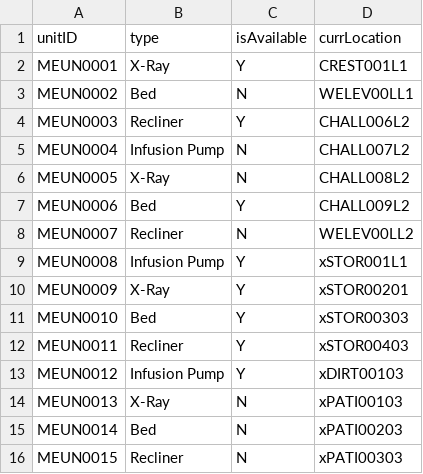
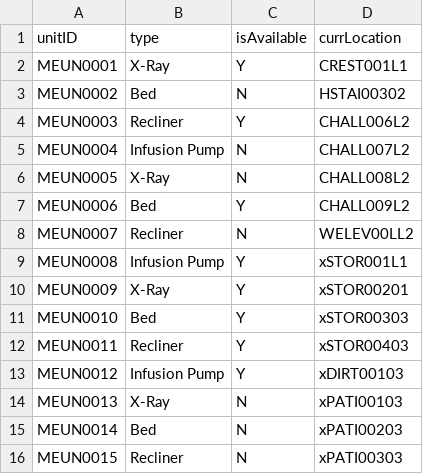
Before and after one commit to nadavk2002/CS3733-D22-Team-X-Prototype-1, a CSV file: MedicalEquipmentUnits.csv, drawn as a sheet.

```diff
--- a/MedicalEquipmentUnits.csv
+++ b/MedicalEquipmentUnits.csv
@@ -2,3 +2,3 @@ unitID,type,isAvailable,currLocation
 MEUN0001,X-Ray,Y,CREST001L1
-MEUN0002,Bed,N,WELEV00LL1
+MEUN0002,Bed,N,HSTAI00302
 MEUN0003,Recliner,Y,CHALL006L2
```
Also changed, not shown: TowerLocationsX.csv, 2 other files.
